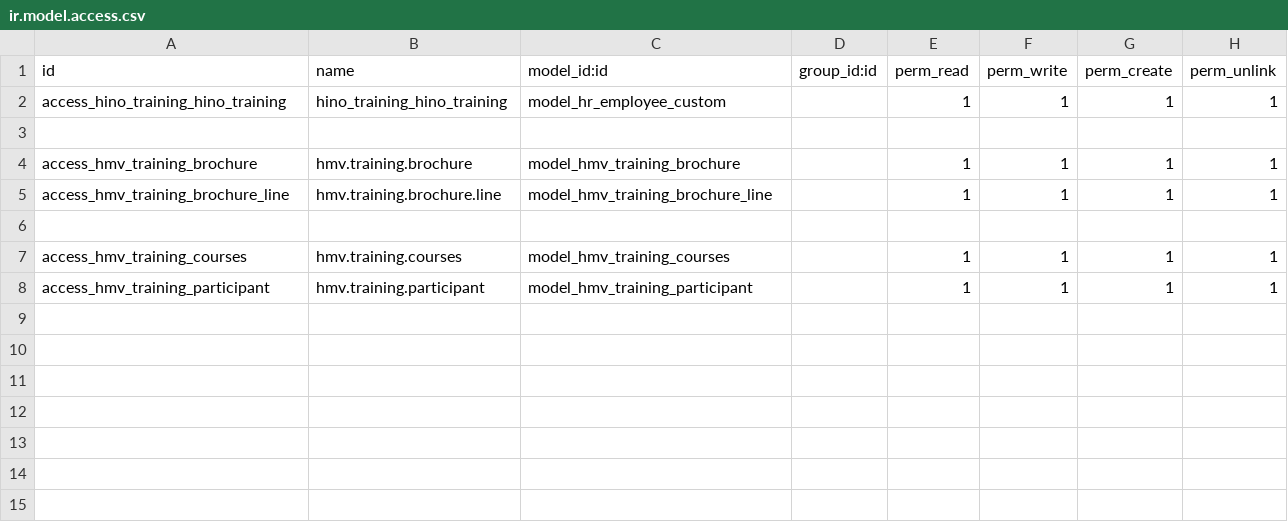
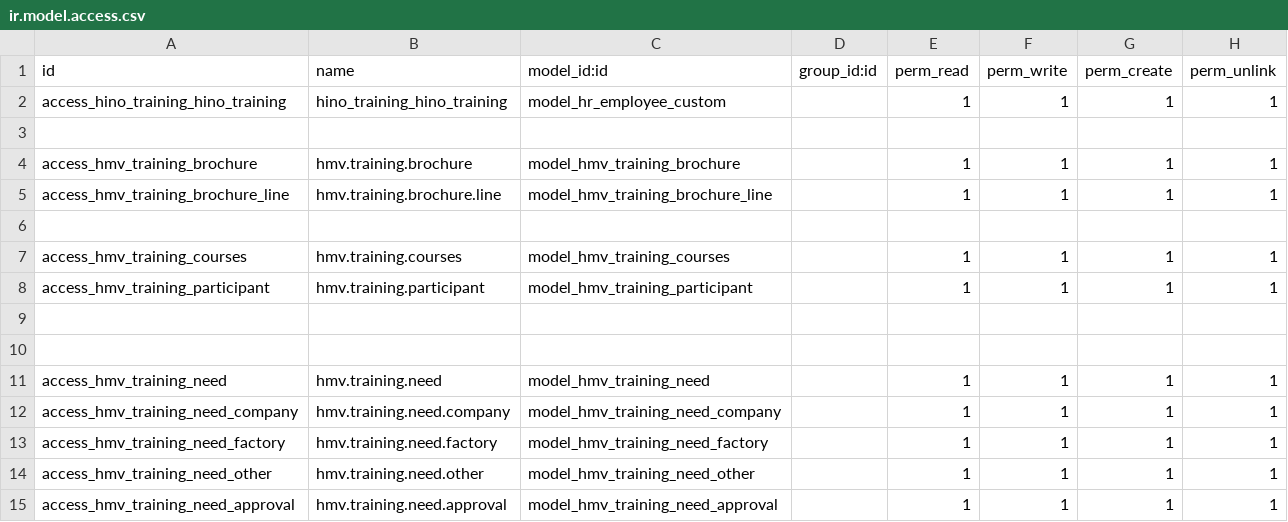
Before and after one commit to FomeG/hino_training_project, a CSV file: custom_addons/hino_training/security/ir.model.access.csv, drawn as a sheet; the diff names each change by its address in the sheet, - before the commit and + after, or states it on an @@ line.

Commit message:
[ADD/IMP] Add Trainning Need Status and implements its basic logic

```diff
--- a/custom_addons/hino_training/security/ir.model.access.csv
+++ b/custom_addons/hino_training/security/ir.model.access.csv
+row 9: (empty)
+row 10: (empty)
+row 11: access_hmv_training_need | hmv.training.need | model_hmv_training_need |  | 1 | 1 | 1 | 1
+row 12: access_hmv_training_need_company | hmv.training.need.company | model_hmv_training_need_company |  | 1 | 1 | 1 | 1
+row 13: access_hmv_training_need_factory | hmv.training.need.factory | model_hmv_training_need_factory |  | 1 | 1 | 1 | 1
+row 14: access_hmv_training_need_other | hmv.training.need.other | model_hmv_training_need_other |  | 1 | 1 | 1 | 1
+row 15: access_hmv_training_need_approval | hmv.training.need.approval | model_hmv_training_need_approval |  | 1 | 1 | 1 | 1
```
Also changed, not shown: 11 other files.
